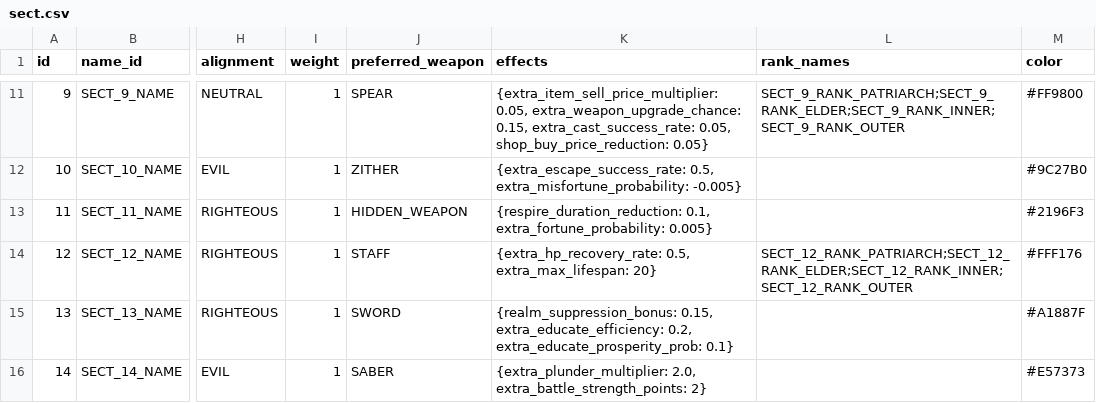
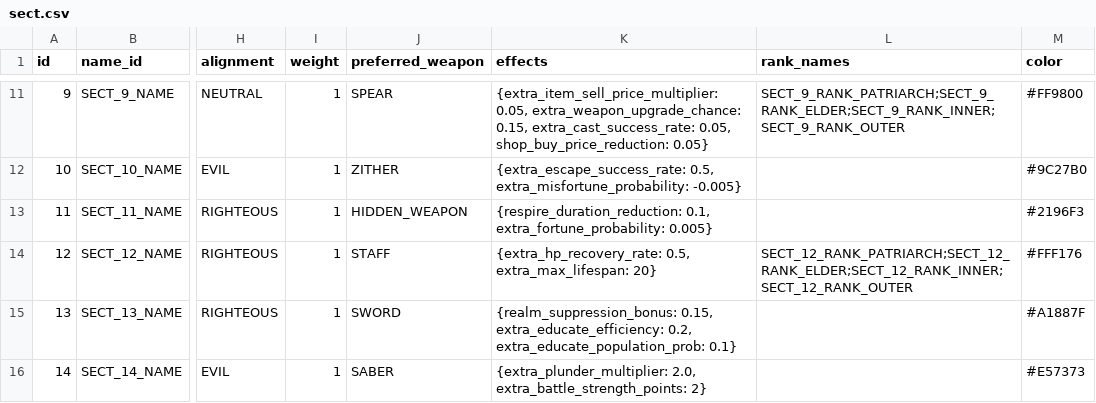
Before and after one commit to 4thfever/cultivation-world-simulator, a CSV file: static/game_configs/sect.csv, drawn as a sheet; only a part is shown, gaps mark what is left out; the diff names each change by its address in the sheet, - before the commit and + after, or states it on an @@ line.

Commit message:
refactor: transition from prosperity to population mechanics in city regions
- Replaced prosperity metrics with population metrics across various actions, including DevourPeople, Educate, HelpPeople, and PlunderPeople.
- Updated the CityRegion class to manage population instead of prosperity, introducing methods for population changes and growth.
- Revised localization files to reflect changes in terminology from prosperity to population, ensuring consistency across languages.
- Removed outdated tests related to prosperity and added new tests to validate population mechanics in actions.
- Enhanced the load and save game functionalities to accommodate the new population attributes in city regions.

```diff
--- a/static/game_configs/sect.csv
+++ b/static/game_configs/sect.csv
-K15 (effects): …extra_educate_efficiency: 0.2, extra_educate_prosperity_prob: 0.1}
+K15 (effects): …extra_educate_efficiency: 0.2, extra_educate_population_prob: 0.1}
```
Also changed, not shown: 50 other files.
